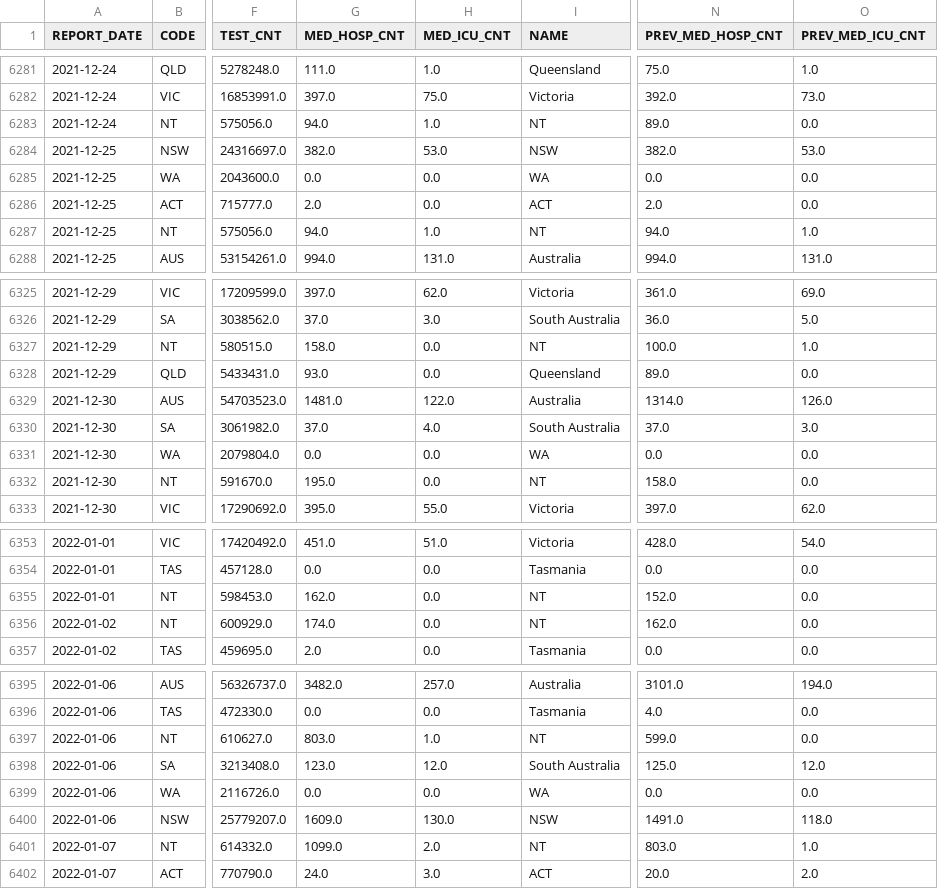
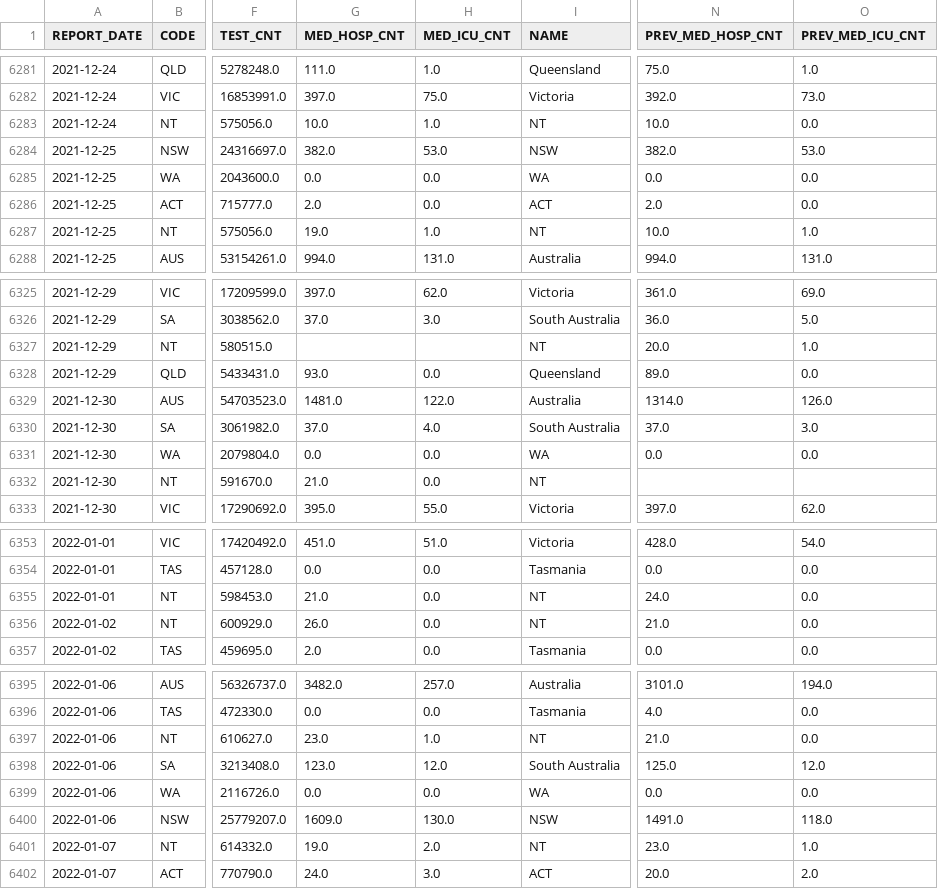
Before and after one commit to guardian/oz-covid-health-data, a CSV file: archive/cases_feed_archive.csv, drawn as a sheet; only a part is shown, gaps mark what is left out; the diff covers the shown part only; the diff names each change by its address in the sheet, - before the commit and + after, or states it on an @@ line.

Commit message:
Fix feed and scraper, add NT health scraper

```diff
--- a/archive/cases_feed_archive.csv
+++ b/archive/cases_feed_archive.csv
-G6283 (MED_HOSP_CNT): 94.0
+G6283 (MED_HOSP_CNT): 10.0
-N6283 (PREV_MED_HOSP_CNT): 89.0
+N6283 (PREV_MED_HOSP_CNT): 10.0
-G6287 (MED_HOSP_CNT): 94.0
+G6287 (MED_HOSP_CNT): 19.0
-N6287 (PREV_MED_HOSP_CNT): 94.0
+N6287 (PREV_MED_HOSP_CNT): 10.0
-G6327 (MED_HOSP_CNT): 158.0
+G6327 (MED_HOSP_CNT): (empty)
-H6327 (MED_ICU_CNT): 0.0
+H6327 (MED_ICU_CNT): (empty)
-N6327 (PREV_MED_HOSP_CNT): 100.0
+N6327 (PREV_MED_HOSP_CNT): 20.0
-G6332 (MED_HOSP_CNT): 195.0
+G6332 (MED_HOSP_CNT): 21.0
-N6332 (PREV_MED_HOSP_CNT): 158.0
+N6332 (PREV_MED_HOSP_CNT): (empty)
-O6332 (PREV_MED_ICU_CNT): 0.0
+O6332 (PREV_MED_ICU_CNT): (empty)
-G6355 (MED_HOSP_CNT): 162.0
+G6355 (MED_HOSP_CNT): 21.0
-N6355 (PREV_MED_HOSP_CNT): 152.0
+N6355 (PREV_MED_HOSP_CNT): 24.0
-G6356 (MED_HOSP_CNT): 174.0
+G6356 (MED_HOSP_CNT): 26.0
-N6356 (PREV_MED_HOSP_CNT): 162.0
+N6356 (PREV_MED_HOSP_CNT): 21.0
-G6397 (MED_HOSP_CNT): 803.0
+G6397 (MED_HOSP_CNT): 23.0
-N6397 (PREV_MED_HOSP_CNT): 599.0
+N6397 (PREV_MED_HOSP_CNT): 21.0
-G6401 (MED_HOSP_CNT): 1099.0
+G6401 (MED_HOSP_CNT): 19.0
-N6401 (PREV_MED_HOSP_CNT): 803.0
+N6401 (PREV_MED_HOSP_CNT): 23.0
```
Also changed, not shown: 27 edited cells elsewhere in this file, 5 other files.
